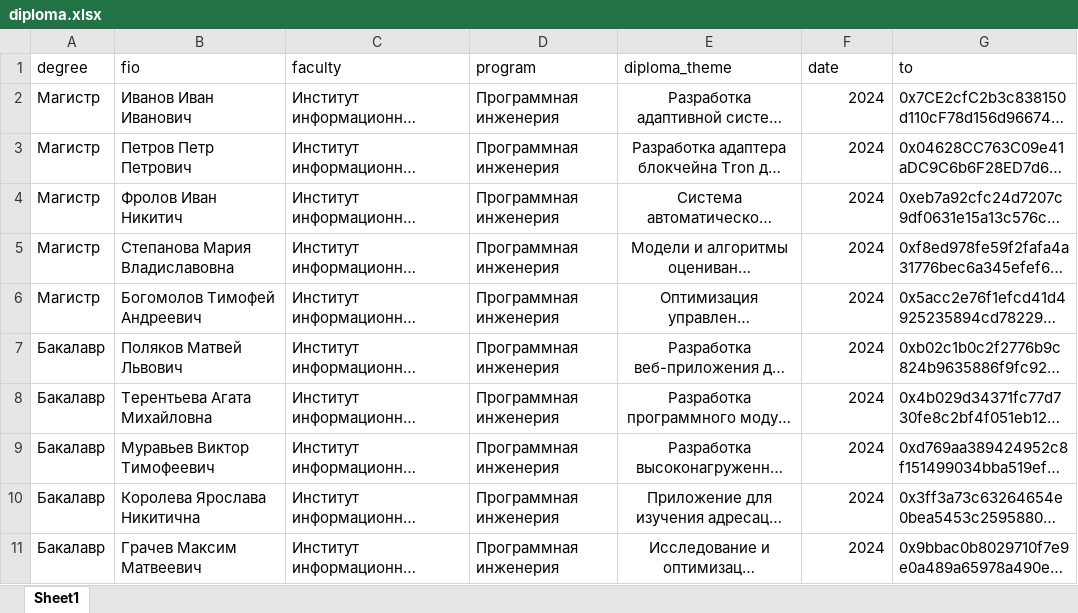
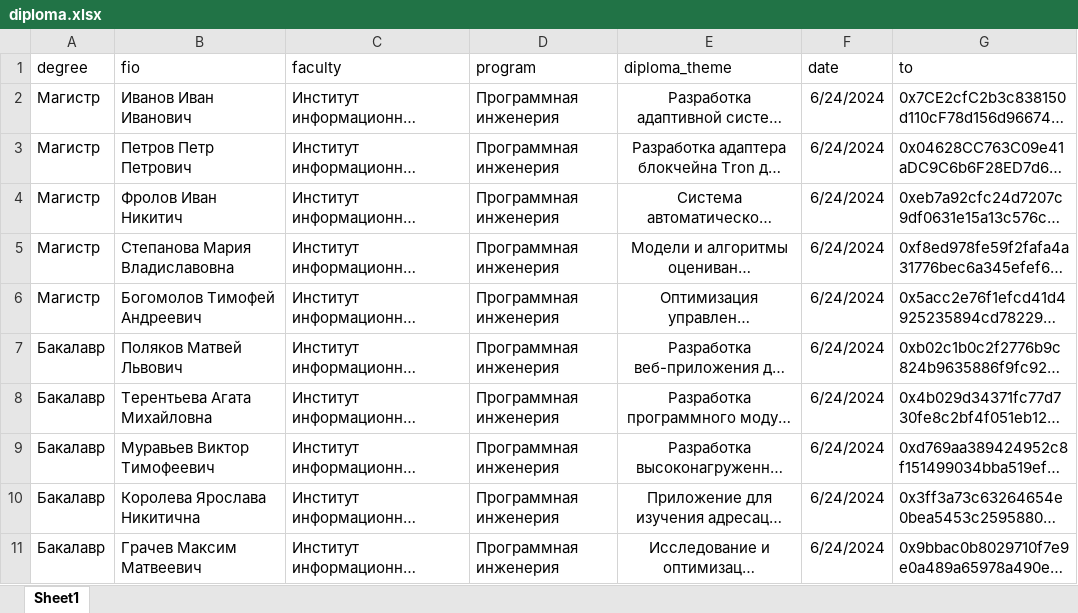
Before and after one commit to belowevolve/eas-diploma, an Excel workbook: public/diploma.xlsx, sheet Sheet1, drawn as a sheet; long unchanged cells end in …; values as stored, in another font and other column widths than the file's, no borders; the diff names each change by its address in the sheet, - before the commit and + after, or states it on an @@ line.

Commit message:
feat: better date in attestation

```diff
--- a/public/diploma.xlsx (sheet Sheet1)
+++ b/public/diploma.xlsx (sheet Sheet1)
-F2:F11 (date): 2024
+F2:F11 (date): 6/24/2024
```
Also changed, not shown: 11 other files.
